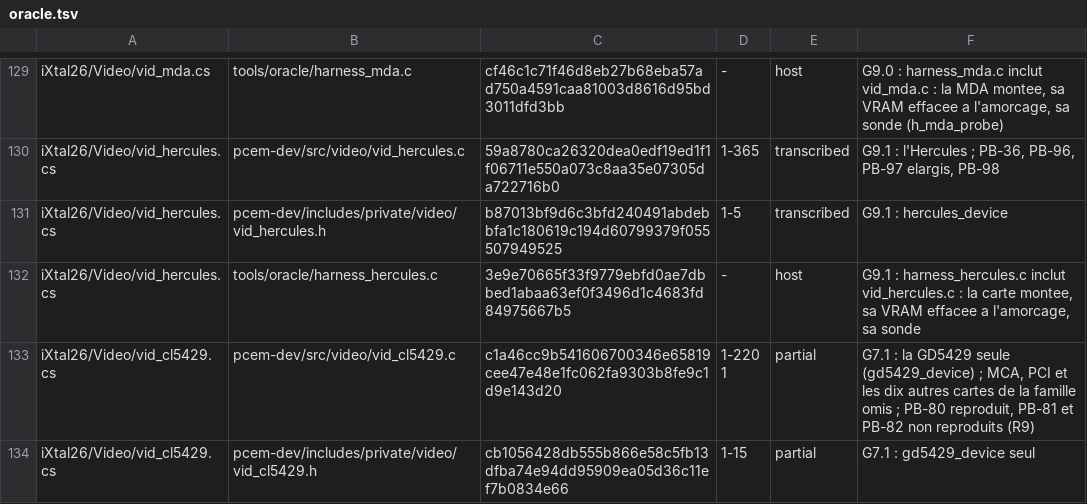
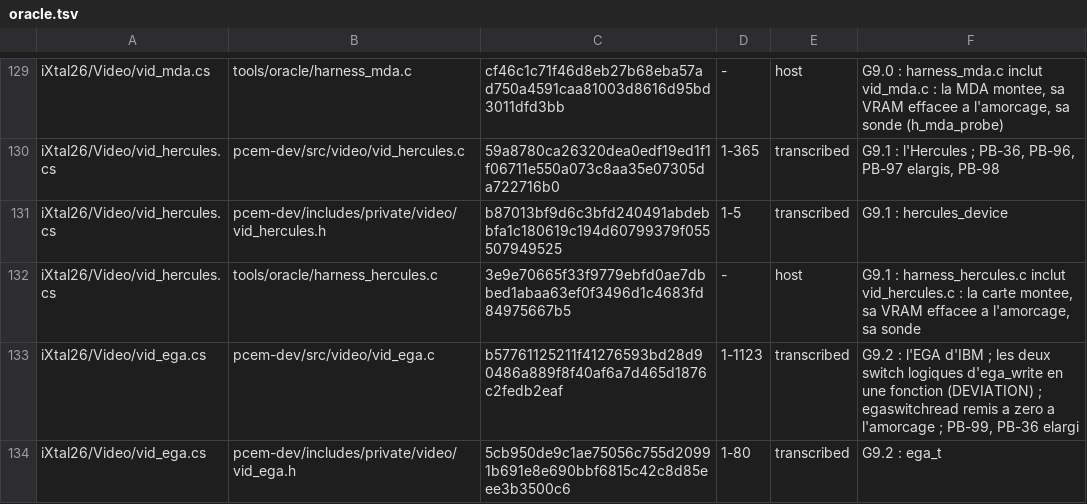
Before and after one commit to jpeloille/iXtal928, a TSV file: oracle.tsv, drawn as a sheet; only a part is shown, gaps mark what is left out; the shorter side is filled out with more unchanged rows; the diff covers the shown part only.

```diff
--- a/oracle.tsv
+++ b/oracle.tsv
@@ -132 +132,3 @@ iXtal26/Video/vid_hercules.cs	pcem-dev/includes/private/video/vid_hercules.h	b87
 iXtal26/Video/vid_hercules.cs	tools/oracle/harness_hercules.c	3e9e70665f33f9779ebfd0ae7dbbed1abaa63ef0f3496d1c4683fd84975667b5	-	host	G9.1 : harness_hercules.c inclut vid_hercules.c : la carte montee, sa VRAM effacee a l'amorcage, sa sonde
+iXtal26/Video/vid_ega.cs	pcem-dev/src/video/vid_ega.c	b57761125211f41276593bd28d90486a889f8f40af6a7d465d1876c2fedb2eaf	1-1123	transcribed	G9.2 : l'EGA d'IBM ; les deux switch logiques d'ega_write en une fonction (DEVIATION) ; egaswitchread remis a zero a l'amorcage ; PB-99, PB-36 elargi
+iXtal26/Video/vid_ega.cs	pcem-dev/includes/private/video/vid_ega.h	5cb950de9c1ae75056c755d20991b691e8e690bbf6815c42c8d85eee3b3500c6	1-80	transcribed	G9.2 : ega_t
```
Also changed, not shown: 1 added row and 5 edited cells elsewhere in this file, 17 other files.
